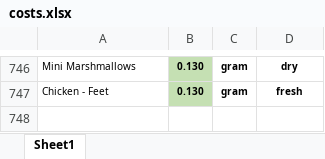
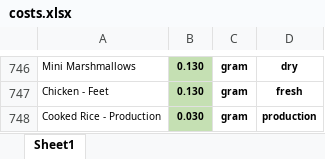
Before and after one commit to markdanielcruz/recipe-app, an Excel workbook: costs.xlsx, sheet Sheet1, drawn as a sheet; only a part is shown, gaps mark what is left out; values as stored, in another font and other column widths than the file's, no borders; the diff names each change by its address in the sheet, - before the commit and + after, or states it on an @@ line.

Commit message:
Add files via upload

```diff
--- a/costs.xlsx (sheet Sheet1)
+++ b/costs.xlsx (sheet Sheet1)
+row 748: Cooked Rice - Production | 0.030 | gram | production
```
